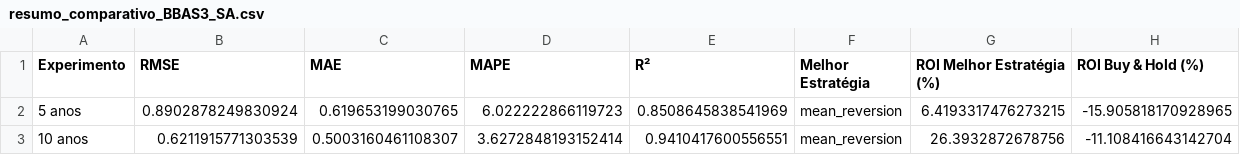
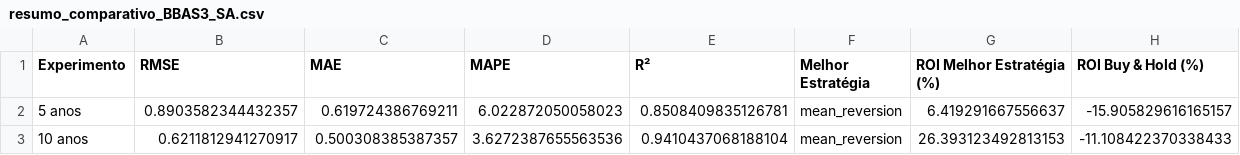
Before and after one commit to CaioSantdev/FinanceNeuralNetwork, a CSV file: resultados/comparativo_Banco_do_Brasil/resumo_comparativo_BBAS3_SA.csv, drawn as a sheet.

```diff
--- a/resultados/comparativo_Banco_do_Brasil/resumo_comparativo_BBAS3_SA.csv
+++ b/resultados/comparativo_Banco_do_Brasil/resumo_comparativo_BBAS3_SA.csv
@@ -1,3 +1,3 @@
 Experimento,RMSE,MAE,MAPE,R²,Melhor Estratégia,ROI Melhor Estratégia (%),ROI Buy & Hold (%)
-5 anos,0.8902878249830924,0.619653199030765,6.022222866119723,0.8508645838541969,mean_reversion,6.4193317476273215,-15.905818170928965
-10 anos,0.6211915771303539,0.5003160461108307,3.6272848193152414,0.9410417600556551,mean_reversion,26.3932872678756,-11.108416643142704
+5 anos,0.8903582344432357,0.619724386769211,6.022872050058023,0.8508409835126781,mean_reversion,6.419291667556637,-15.905829616165157
+10 anos,0.6211812941270917,0.500308385387357,3.6272387655563536,0.9410437068188104,mean_reversion,26.393123492813153,-11.108422370338433
```
Also changed, not shown: resultados/comparativo_Bradesco/resumo_comparativo_BBDC4_SA.csv, resultados/comparativo_Itaú/resumo_comparativo_ITUB4_SA.csv, 55 other files.
